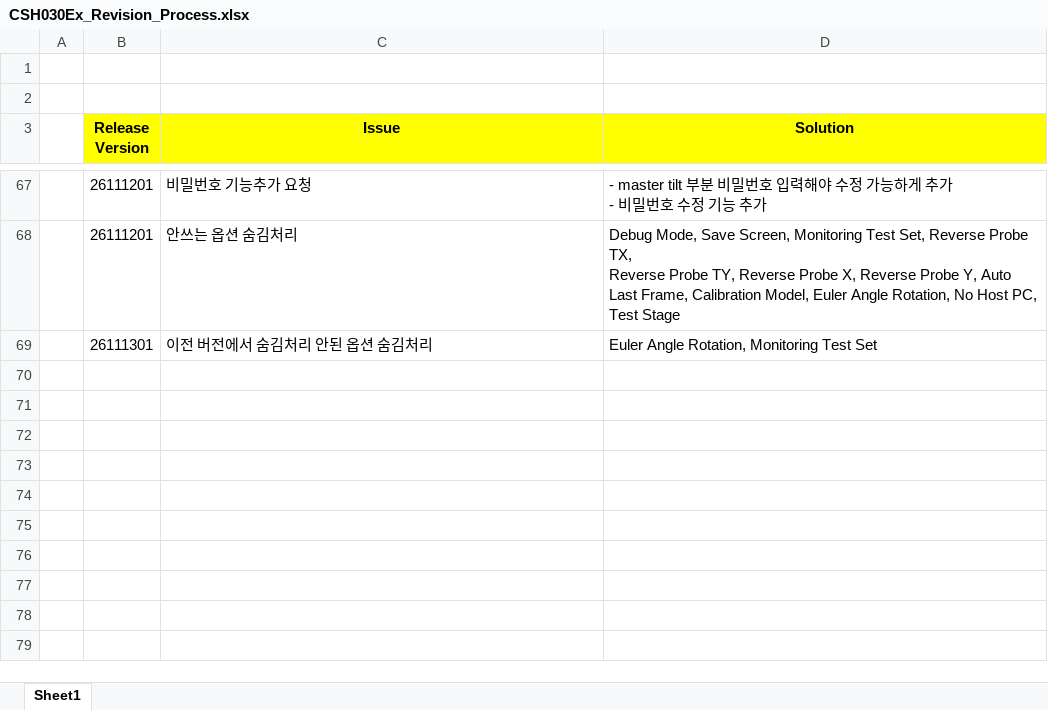
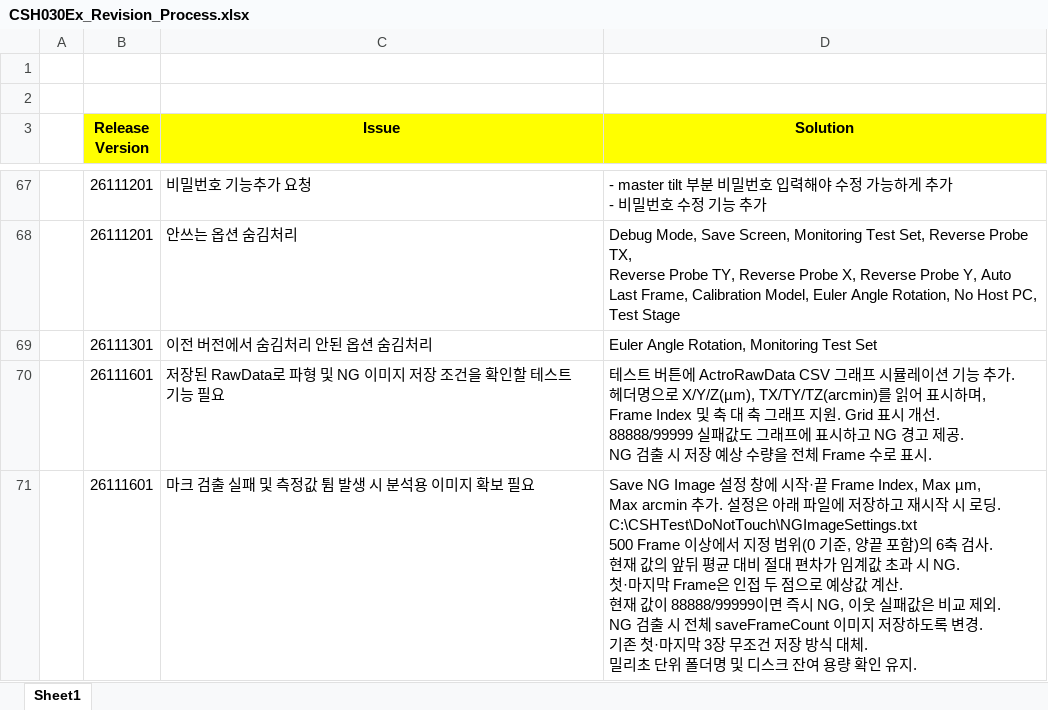
Before and after one commit to jkkang83/csh030ex_4line, an Excel workbook: CSH030Ex_Revision_Process.xlsx, sheet Sheet1, drawn as a sheet; only a part is shown, gaps mark what is left out; values as stored, in another font and other column widths than the file's, no borders; ↵ is a line break in a cell; the diff names each change by its address in the sheet, - before the commit and + after, or states it on an @@ line.

```diff
--- a/CSH030Ex_Revision_Process.xlsx (sheet Sheet1)
+++ b/CSH030Ex_Revision_Process.xlsx (sheet Sheet1)
+row 70:  | 26111601 | 저장된 RawData로 파형 및 NG 이미지 저장 조건을 확인할 테스트 기능 필요 | 테스트 버튼에 ActroRawData CSV 그래프 시뮬레이션 기능 추가. ↵ 헤더명으로 X/Y/Z(µm), TX/TY/TZ(arcmin)를 읽어 표시하며, ↵ Frame Index 및 축 대 축 그래프 지원. Grid 표시 개선. ↵ 88888/99999 실패값도 그래프에 표시하고 NG 경고 제공. ↵ NG 검출 시 저장 예상 수량을 전체 Frame 수로 표시.
+row 71:  | 26111601 | 마크 검출 실패 및 측정값 튐 발생 시 분석용 이미지 확보 필요 | Save NG Image 설정 창에 시작·끝 Frame Index, Max µm, ↵ Max arcmin 추가. 설정은 아래 파일에 저장하고 재시작 시 로딩. ↵ C:\CSHTest\DoNotTouch\NGImageSettings.txt ↵ 500 Frame 이상에서 지정 범위(0 기준, 양끝 포함)의 6축 검사. ↵ 현재 값의 앞뒤 평균 대비 절대 편차가 임계값 초과 시 NG. ↵ 첫·마지막 Frame은 인접 두 점으로 예상값 계산. ↵ 현재 값이 88888/99999이면 즉시 NG, 이웃 실패값은 비교 제외. ↵ NG 검출 시 전체 saveFrameCount 이미지 저장하도록 변경. ↵ 기존 첫·마지막 3장 무조건 저장 방식 대체. ↵ 밀리초 단위 폴더명 및 디스크 잔여 용량 확인 유지.
```
Also changed, not shown: 2 other files.
